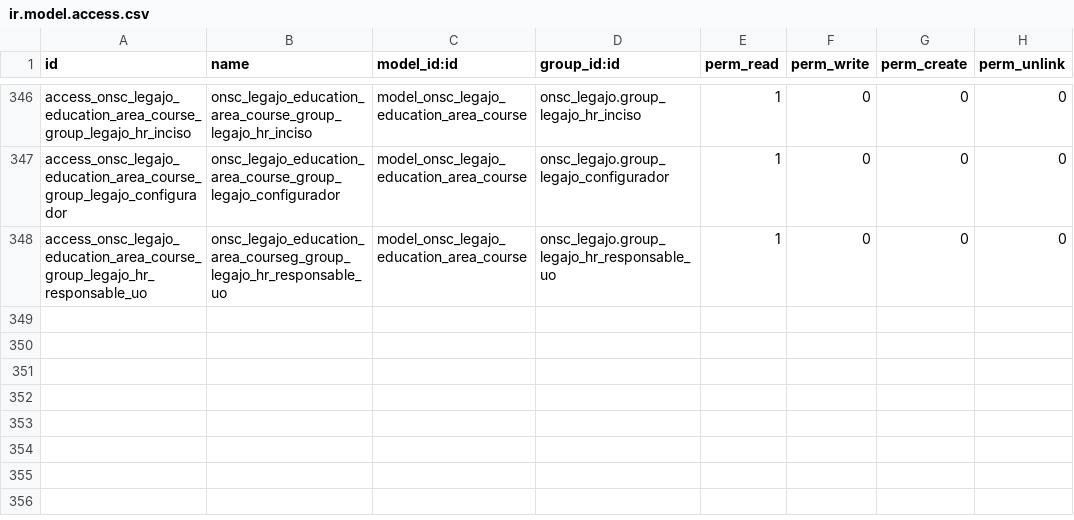
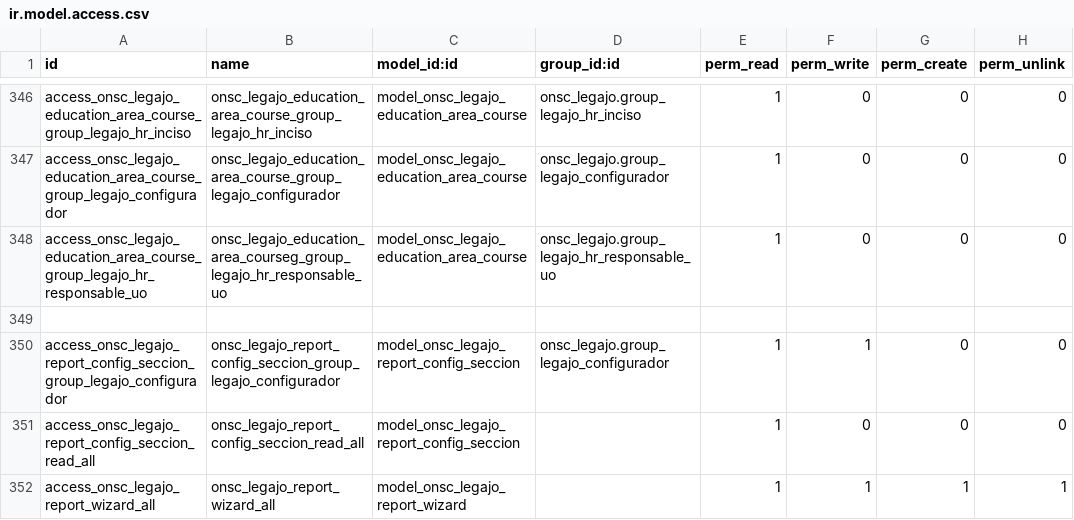
Before and after one commit to AtelUruguay/ONSC, a CSV file: onsc_cv_digital_legajo/security/ir.model.access.csv, drawn as a sheet; only a part is shown, gaps mark what is left out.

Commit message:
LED 3 INFORME DE LEGAJO

```diff
--- a/onsc_cv_digital_legajo/security/ir.model.access.csv
+++ b/onsc_cv_digital_legajo/security/ir.model.access.csv
@@ -348 +348,5 @@ access_onsc_legajo_education_area_course_group_legajo_configurador,onsc_legajo_e
 access_onsc_legajo_education_area_course_group_legajo_hr_responsable_uo,onsc_legajo_education_area_courseg_group_legajo_hr_responsable_uo,model_onsc_legajo_education_area_course,onsc_legajo.group_legajo_hr_responsable_uo,1,0,0,0
+
+access_onsc_legajo_report_config_seccion_group_legajo_configurador,onsc_legajo_report_config_seccion_group_legajo_configurador,model_onsc_legajo_report_config_seccion,onsc_legajo.group_legajo_configurador,1,1,0,0
+access_onsc_legajo_report_config_seccion_read_all,onsc_legajo_report_config_seccion_read_all,model_onsc_legajo_report_config_seccion,,1,0,0,0
+access_onsc_legajo_report_wizard_all,onsc_legajo_report_wizard_all,model_onsc_legajo_report_wizard,,1,1,1,1
```
Also changed, not shown: 16 other files.
